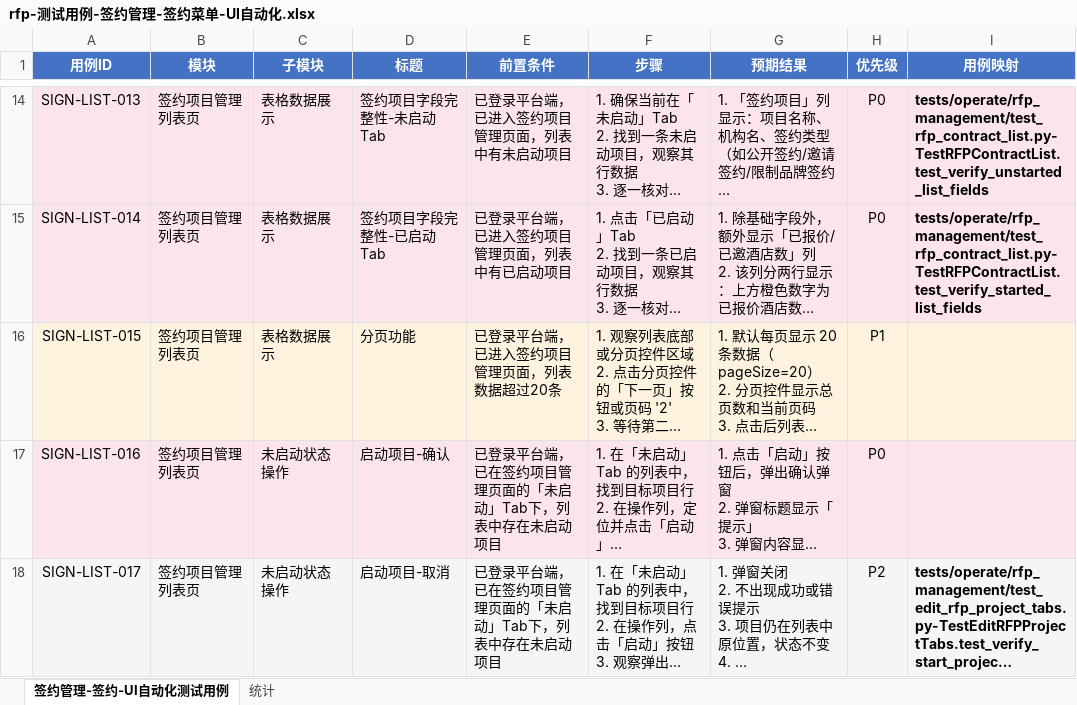
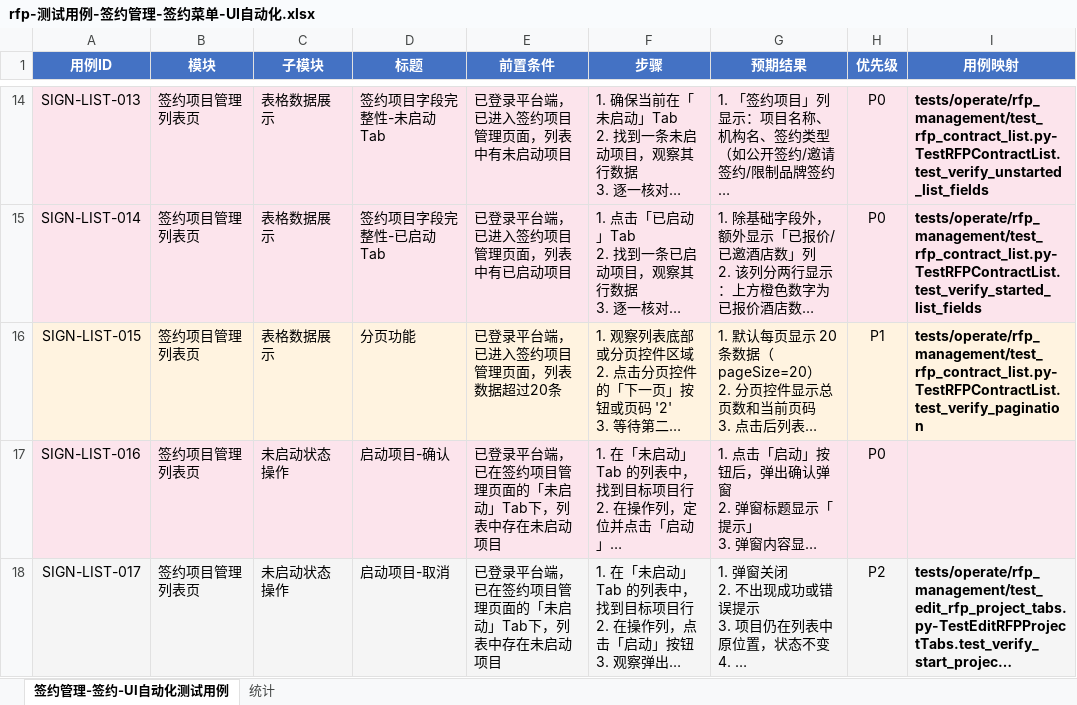
Before and after one commit to harpyestar/rfp_test, an Excel workbook: docs/测试用例/rfp-测试用例-签约管理-签约菜单-UI自动化.xlsx, sheet 签约管理-签约-UI自动化测试用例, drawn as a sheet; only a part is shown, gaps mark what is left out; long unchanged cells end in …; values as stored, in another font and other column widths than the file's, no borders; the diff names each change by its address in the sheet, - before the commit and + after, or states it on an @@ line.

```diff
--- a/docs/测试用例/rfp-测试用例-签约管理-签约菜单-UI自动化.xlsx (sheet 签约管理-签约-UI自动化测试用例)
+++ b/docs/测试用例/rfp-测试用例-签约管理-签约菜单-UI自动化.xlsx (sheet 签约管理-签约-UI自动化测试用例)
-I16 (用例映射): (empty)
+I16 (用例映射): tests/operate/rfp_management/test_rfp_contract_list.py-TestRFPContractList.test_verify_pagination
```
Also changed, not shown: 2 other files.
